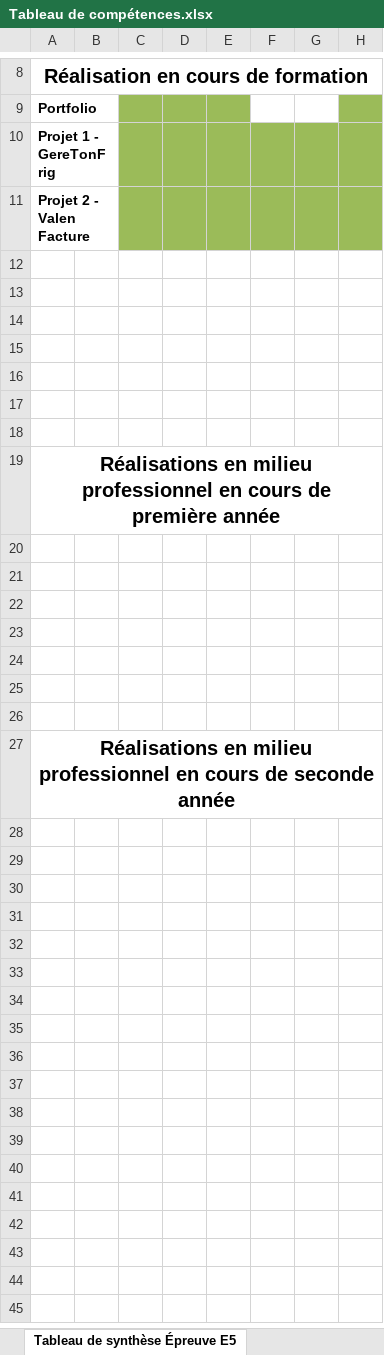
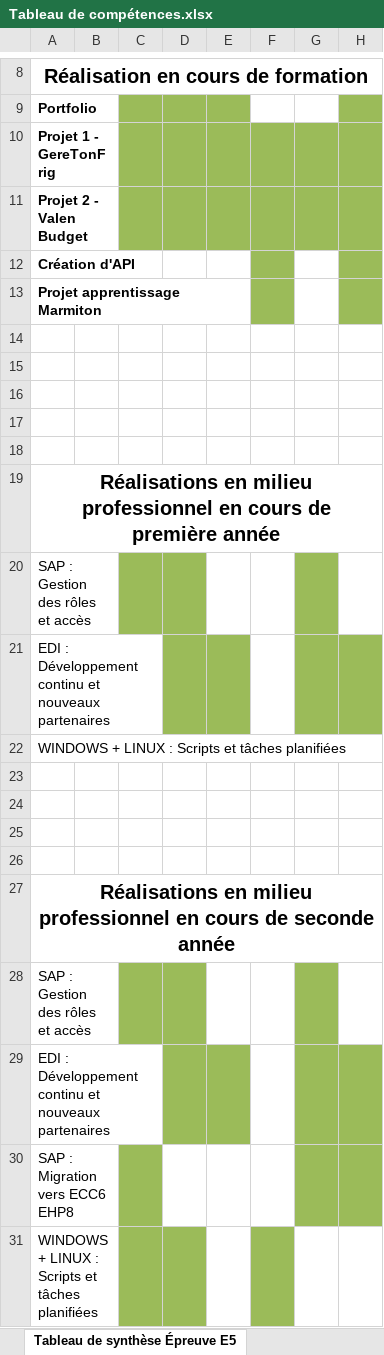
Before and after one commit to Vxlleney/portfolio, an Excel workbook: assets/data/Tableau de compétences.xlsx, sheet Tableau de synthèse Épreuve E5, drawn as a sheet; only a part is shown, gaps mark what is left out; values as stored, in another font and other column widths than the file's, no borders; the diff names each change by its address in the sheet, - before the commit and + after, or states it on an @@ line.

Commit message:
MAJ Tableau des compétences

```diff
--- a/assets/data/Tableau de compétences.xlsx (sheet Tableau de synthèse Épreuve E5)
+++ b/assets/data/Tableau de compétences.xlsx (sheet Tableau de synthèse Épreuve E5)
-A11: Projet 2 - Valen Facture
+A11: Projet 2 - Valen Budget
-A12: (empty)
+A12: Création d'API
-F12:F13 fill: none
+F12:F13 fill: #9BBB59
-H12:H13 fill: none
+H12:H13 fill: #9BBB59
-A13: (empty)
+A13: Projet apprentissage Marmiton
-A20: (empty)
+A20: SAP : Gestion des rôles et accès
-C20:D20 fill: none
+C20:D20 fill: #9BBB59
-G20 fill: none
+G20 fill: #9BBB59
-A21: (empty)
+A21: EDI : Développement continu et nouveaux partenaires
-D21:E21 fill: none
+D21:E21 fill: #9BBB59
-G21:H21 fill: none
+G21:H21 fill: #9BBB59
-A22: (empty)
+A22: WINDOWS + LINUX : Scripts et tâches planifiées
+row 28: SAP : Gestion des rôles et accès
+row 29: EDI : Développement continu et nouveaux partenaires
+row 30: SAP : Migration vers ECC6 EHP8
+row 31: WINDOWS + LINUX : Scripts et tâches planifiées
```
